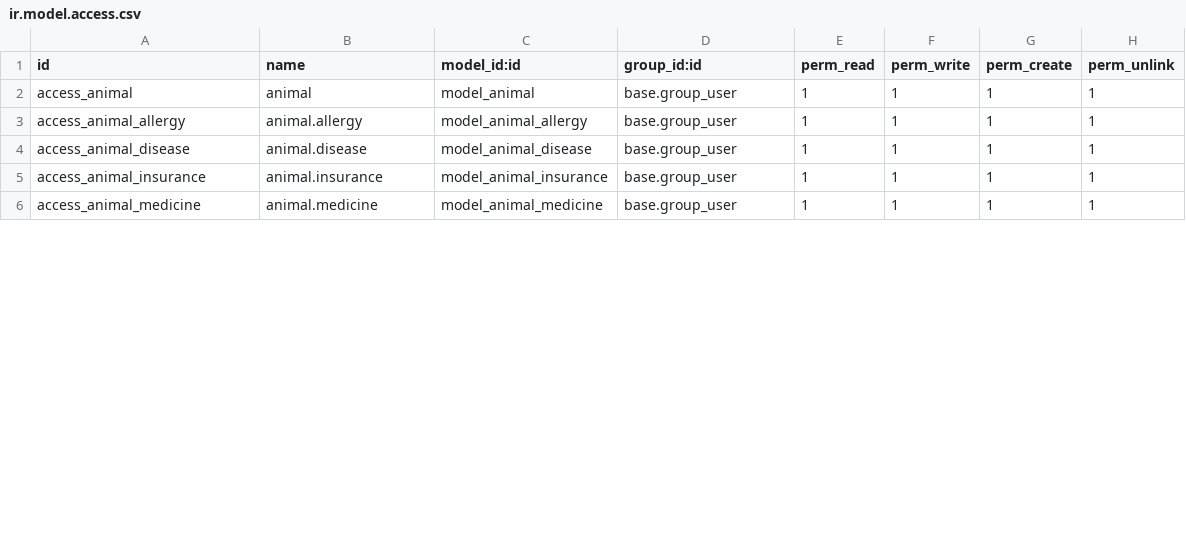
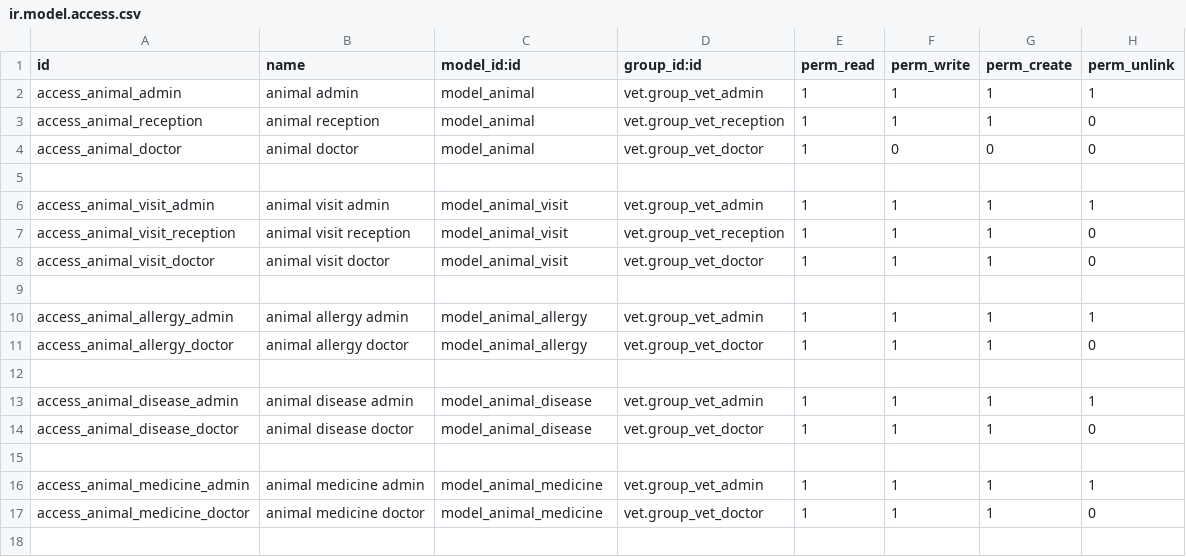
Before and after one commit to HobbeKiller/vet, a CSV file: security/ir.model.access.csv, drawn as a sheet; only a part is shown; the diff covers the shown part only.

Commit message:
Add new access rights for veterinary groups

```diff
--- a/security/ir.model.access.csv
+++ b/security/ir.model.access.csv
@@ -1,6 +1,18 @@
 id,name,model_id:id,group_id:id,perm_read,perm_write,perm_create,perm_unlink
-access_animal,animal,model_animal,base.group_user,1,1,1,1
-access_animal_allergy,animal.allergy,model_animal_allergy,base.group_user,1,1,1,1
-access_animal_disease,animal.disease,model_animal_disease,base.group_user,1,1,1,1
-access_animal_insurance,animal.insurance,model_animal_insurance,base.group_user,1,1,1,1
-access_animal_medicine,animal.medicine,model_animal_medicine,base.group_user,1,1,1,1
+access_animal_admin,animal admin,model_animal,vet.group_vet_admin,1,1,1,1
+access_animal_reception,animal reception,model_animal,vet.group_vet_reception,1,1,1,0
+access_animal_doctor,animal doctor,model_animal,vet.group_vet_doctor,1,0,0,0
+
+access_animal_visit_admin,animal visit admin,model_animal_visit,vet.group_vet_admin,1,1,1,1
+access_animal_visit_reception,animal visit reception,model_animal_visit,vet.group_vet_reception,1,1,1,0
+access_animal_visit_doctor,animal visit doctor,model_animal_visit,vet.group_vet_doctor,1,1,1,0
+
+access_animal_allergy_admin,animal allergy admin,model_animal_allergy,vet.group_vet_admin,1,1,1,1
+access_animal_allergy_doctor,animal allergy doctor,model_animal_allergy,vet.group_vet_doctor,1,1,1,0
+
+access_animal_disease_admin,animal disease admin,model_animal_disease,vet.group_vet_admin,1,1,1,1
+access_animal_disease_doctor,animal disease doctor,model_animal_disease,vet.group_vet_doctor,1,1,1,0
+
+access_animal_medicine_admin,animal medicine admin,model_animal_medicine,vet.group_vet_admin,1,1,1,1
+access_animal_medicine_doctor,animal medicine doctor,model_animal_medicine,vet.group_vet_doctor,1,1,1,0
+
```
Also changed, not shown: 14 added rows and 24 edited cells elsewhere in this file.
